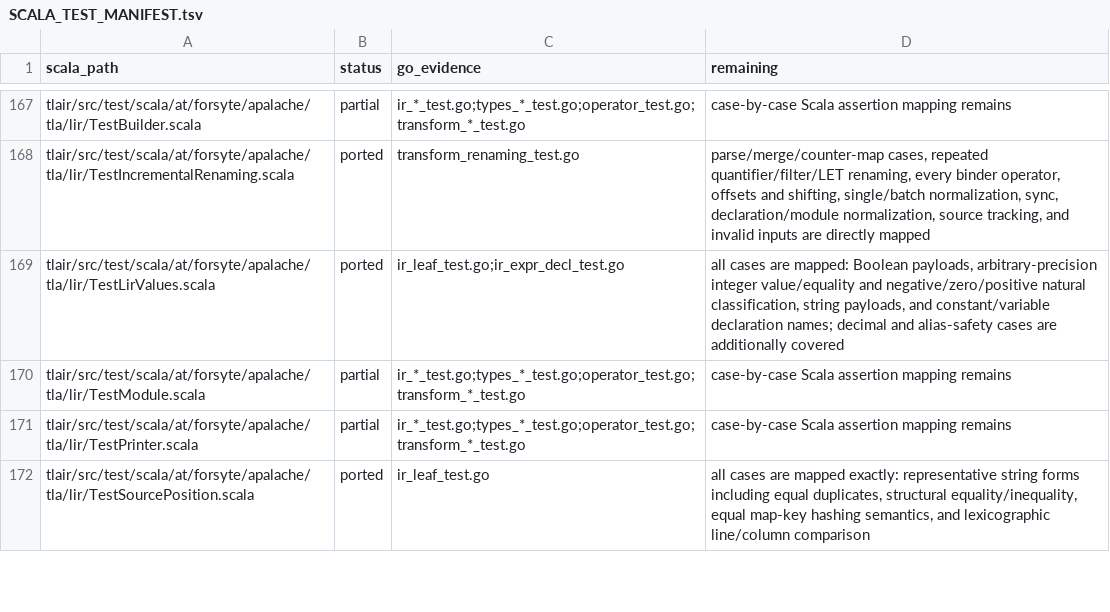
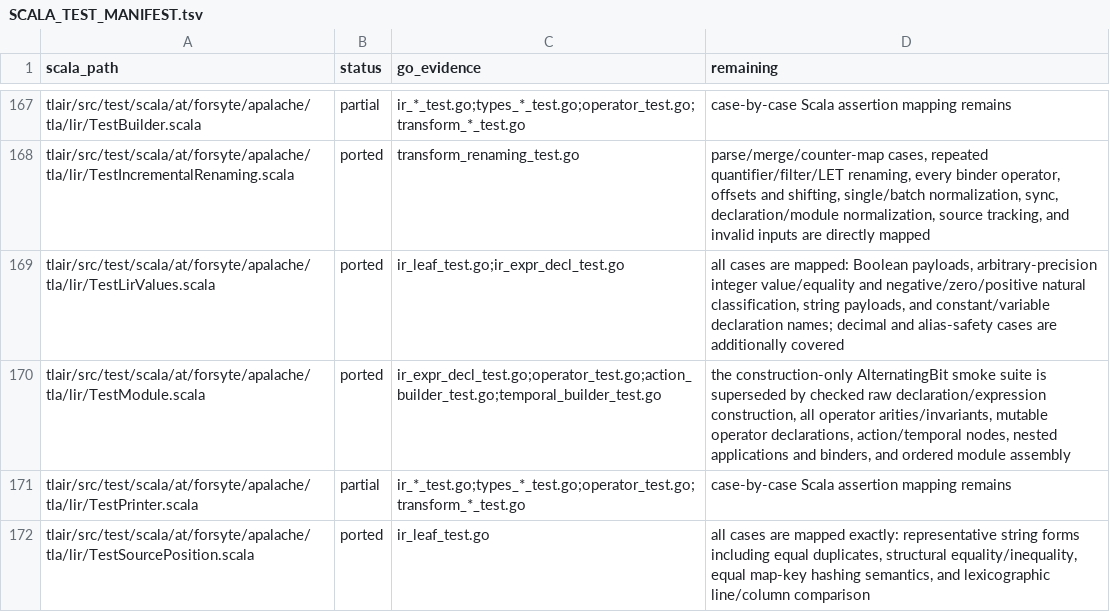
Before and after one commit to glycerine/apalache-go, a TSV file: pkg/SCALA_TEST_MANIFEST.tsv, drawn as a sheet; only a part is shown, gaps mark what is left out.

Commit message:
complete TLA declaration algebra coverage

```diff
--- a/pkg/SCALA_TEST_MANIFEST.tsv
+++ b/pkg/SCALA_TEST_MANIFEST.tsv
@@ -169,3 +169,3 @@ tlair/src/test/scala/at/forsyte/apalache/tla/lir/TestIncrementalRenaming.scala	p
 tlair/src/test/scala/at/forsyte/apalache/tla/lir/TestLirValues.scala	ported	ir_leaf_test.go;ir_expr_decl_test.go	all cases are mapped: Boolean payloads, arbitrary-precision integer value/equality and negative/zero/positive natural classification, string payloads, and constant/variable declaration names; decimal and alias-safety cases are additionally covered
-tlair/src/test/scala/at/forsyte/apalache/tla/lir/TestModule.scala	partial	ir_*_test.go;types_*_test.go;operator_test.go;transform_*_test.go	case-by-case Scala assertion mapping remains
+tlair/src/test/scala/at/forsyte/apalache/tla/lir/TestModule.scala	ported	ir_expr_decl_test.go;operator_test.go;action_builder_test.go;temporal_builder_test.go	the construction-only AlternatingBit smoke suite is superseded by checked raw declaration/expression construction, all operator arities/invariants, mutable operator declarations, action/temporal nodes, nested applications and binders, and ordered module assembly
 tlair/src/test/scala/at/forsyte/apalache/tla/lir/TestPrinter.scala	partial	ir_*_test.go;types_*_test.go;operator_test.go;transform_*_test.go	case-by-case Scala assertion mapping remains
```
Also changed, not shown: pkg/SCALA_PORT_MANIFEST.tsv, 1 other file.
